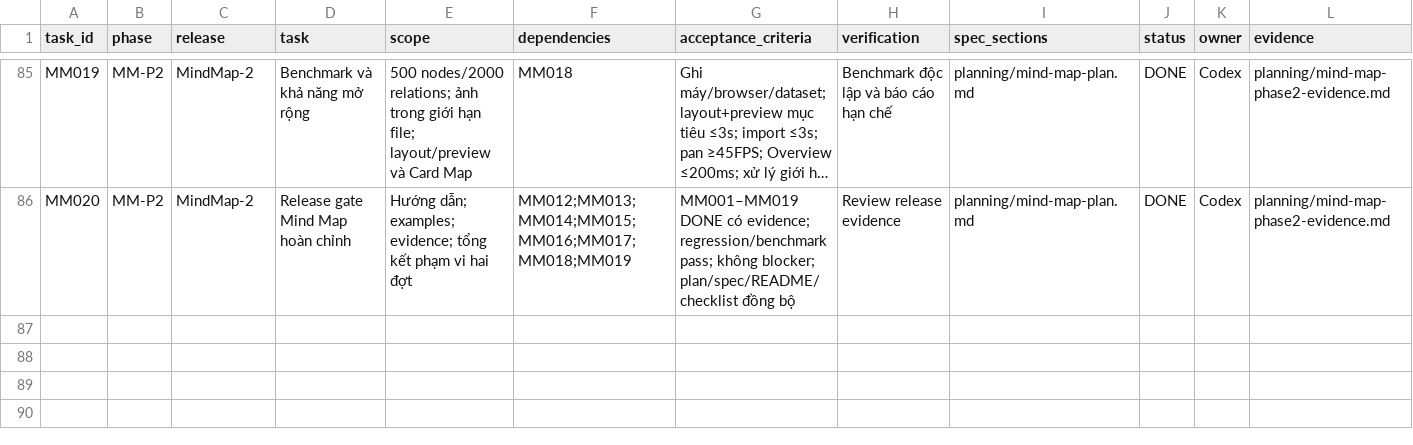
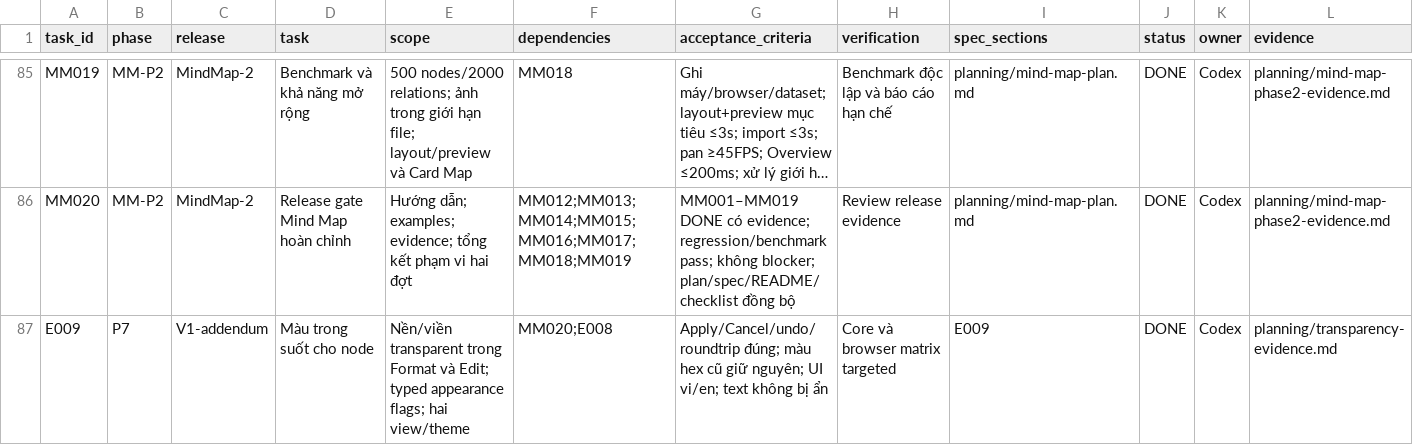
Before and after one commit to duyduyly/board, a CSV file: planning/implementation-checklist.csv, drawn as a sheet; only a part is shown, gaps mark what is left out; long unchanged cells end in …; rows hold the shown columns only; the diff names each change by its address in the sheet, - before the commit and + after, or states it on an @@ line.

Commit message:
feat: support transparent node background and border

```diff
--- a/planning/implementation-checklist.csv
+++ b/planning/implementation-checklist.csv
+row 87: E009 | P7 | V1-addendum | Màu trong suốt cho node | Nền/viền transparent trong Format và Edit; typed appearance flags; hai view/theme | MM020;E008 | Apply/Cancel/undo/roundtrip đúng; màu hex cũ giữ nguyên; UI vi/en; text không bị ẩn | Core và browser matrix targeted | E009 | DONE | Codex | planning/transparency-evidence.md
```
Also changed, not shown: 16 other files.
